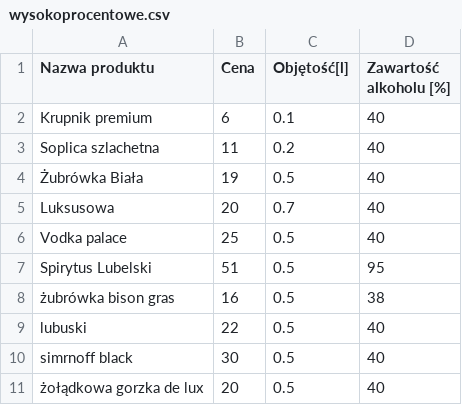
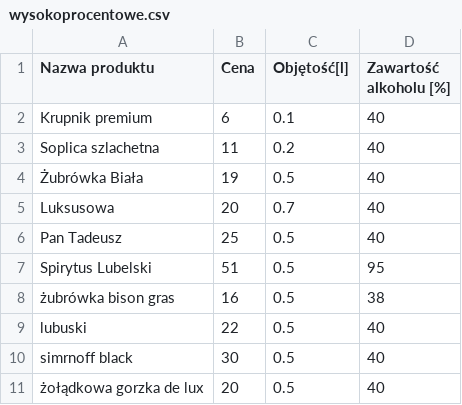
Before and after one commit to 226543/ProblemPlecakowy, a CSV file: wysokoprocentowe.csv, drawn as a sheet.

Commit message:
Update wysokoprocentowe.csv

```diff
--- a/wysokoprocentowe.csv
+++ b/wysokoprocentowe.csv
@@ -5,3 +5,3 @@ Soplica szlachetna,11,0.2,40
 Luksusowa,20,0.7,40
-Vodka palace,25,0.5,40
+Pan Tadeusz,25,0.5,40
 Spirytus Lubelski,51,0.5,95
```
